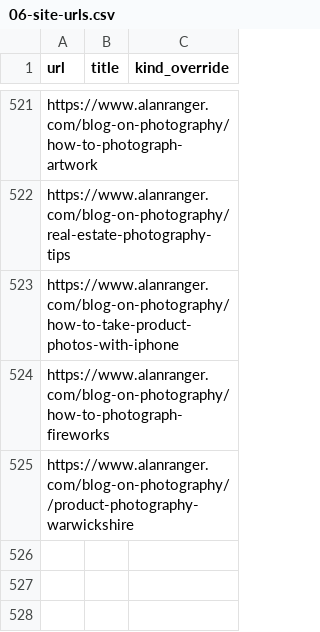
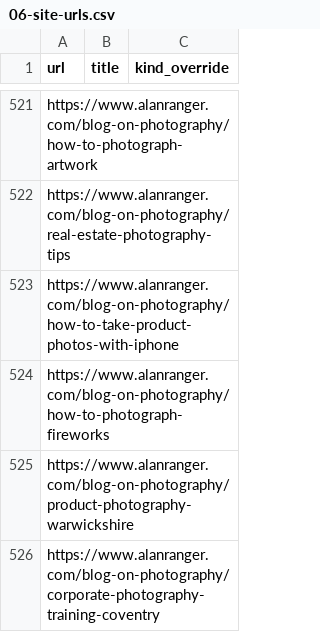
Before and after one commit to alanranger/alan-shared-resources, a CSV file: csv/06-site-urls.csv, drawn as a sheet; only a part is shown, gaps mark what is left out.

```diff
--- a/csv/06-site-urls.csv
+++ b/csv/06-site-urls.csv
@@ -524,2 +524,3 @@ https://www.alanranger.com/blog-on-photography/how-to-take-product-photos-with-i
 https://www.alanranger.com/blog-on-photography/how-to-photograph-fireworks,,
-https://www.alanranger.com/blog-on-photography//product-photography-warwickshire,,
+https://www.alanranger.com/blog-on-photography/product-photography-warwickshire,,
+https://www.alanranger.com/blog-on-photography/corporate-photography-training-coventry,,
```
Also changed, not shown: csv/page segmentation by tier.csv.
